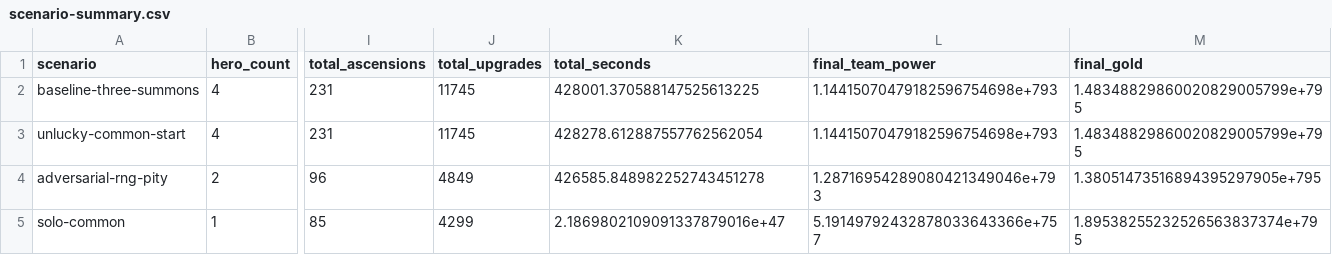
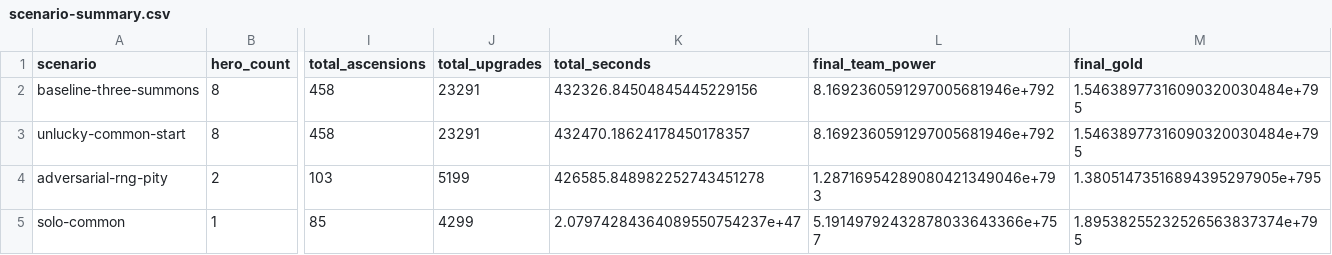
Before and after one commit to Maximusvin/void-saga-tma, a CSV file: docs/balance/scenario-summary.csv, drawn as a sheet; only a part is shown, gaps mark what is left out; the diff covers the shown part only; the diff names each change by its address in the sheet, - before the commit and + after, or states it on an @@ line.

```diff
--- a/docs/balance/scenario-summary.csv
+++ b/docs/balance/scenario-summary.csv
-B2:B3 (hero_count): 4
+B2:B3 (hero_count): 8
-I2:I3 (total_ascensions): 231
+I2:I3 (total_ascensions): 458
-J2:J3 (total_upgrades): 11745
+J2:J3 (total_upgrades): 23291
-K2 (total_seconds): 428001.370588147525613225
+K2 (total_seconds): 432326.84504845445229156
-L2:L3 (final_team_power): 1.14415070479182596754698e+793
+L2:L3 (final_team_power): 8.1692360591297005681946e+792
-M2:M3 (final_gold): 1.48348829860020829005799e+795
+M2:M3 (final_gold): 1.54638977316090320030484e+795
-K3 (total_seconds): 428278.612887557762562054
+K3 (total_seconds): 432470.18624178450178357
-I4 (total_ascensions): 96
+I4 (total_ascensions): 103
-J4 (total_upgrades): 4849
+J4 (total_upgrades): 5199
-K5 (total_seconds): 2.1869802109091337879016e+47
+K5 (total_seconds): 2.07974284364089550754237e+47
```
Also changed, not shown: 7 edited cells elsewhere in this file, docs/balance/baseline-progression.csv, 23 other files.
